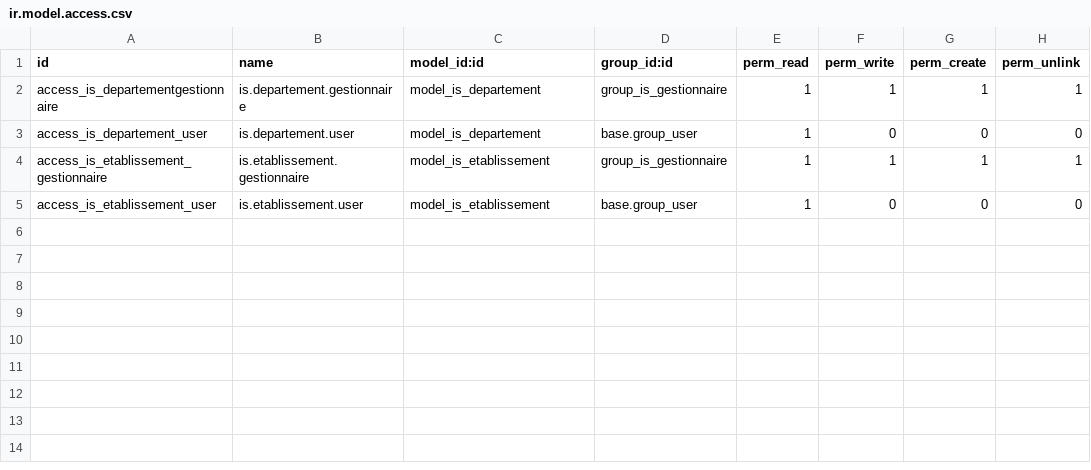
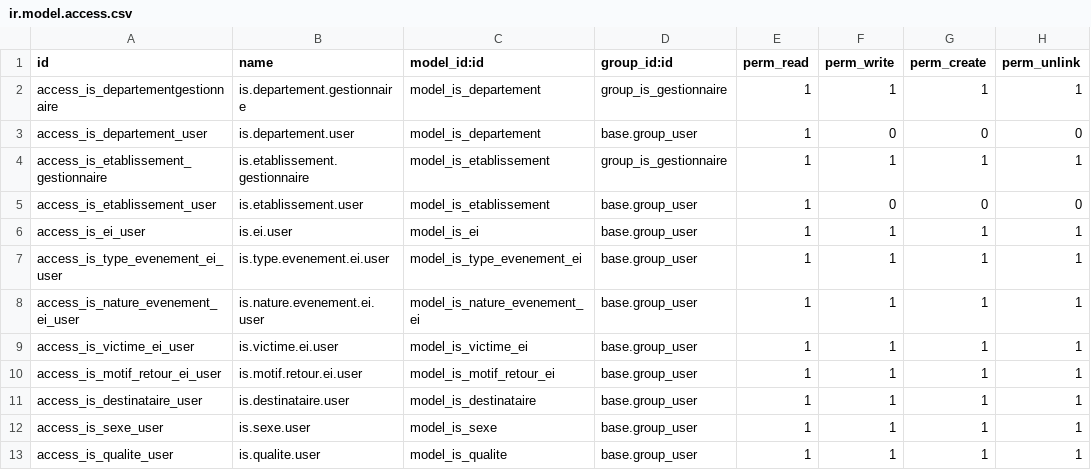
Before and after one commit to tonygalmiche/is_eig12, a CSV file: security/ir.model.access.csv, drawn as a sheet.

Commit message:
Added is_ei model view and menu.

```diff
--- a/security/ir.model.access.csv
+++ b/security/ir.model.access.csv
@@ -5 +5,9 @@ access_is_etablissement_gestionnaire,is.etablissement.gestionnaire,model_is_etab
 access_is_etablissement_user,is.etablissement.user,model_is_etablissement,base.group_user,1,0,0,0
+access_is_ei_user,is.ei.user,model_is_ei,base.group_user,1,1,1,1
+access_is_type_evenement_ei_user,is.type.evenement.ei.user,model_is_type_evenement_ei,base.group_user,1,1,1,1
+access_is_nature_evenement_ei_user,is.nature.evenement.ei.user,model_is_nature_evenement_ei,base.group_user,1,1,1,1
+access_is_victime_ei_user,is.victime.ei.user,model_is_victime_ei,base.group_user,1,1,1,1
+access_is_motif_retour_ei_user,is.motif.retour.ei.user,model_is_motif_retour_ei,base.group_user,1,1,1,1
+access_is_destinataire_user,is.destinataire.user,model_is_destinataire,base.group_user,1,1,1,1
+access_is_sexe_user,is.sexe.user,model_is_sexe,base.group_user,1,1,1,1
+access_is_qualite_user,is.qualite.user,model_is_qualite,base.group_user,1,1,1,1
```
Also changed, not shown: 12 other files.
